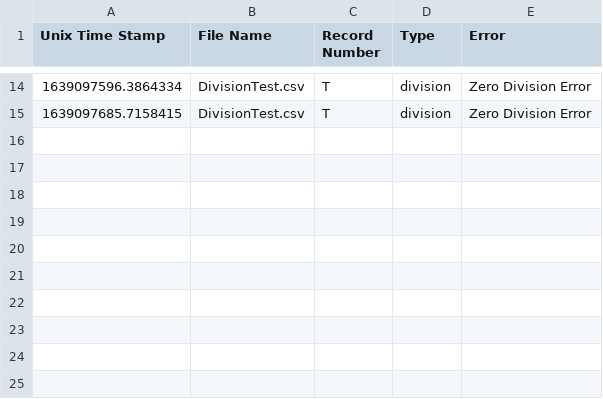
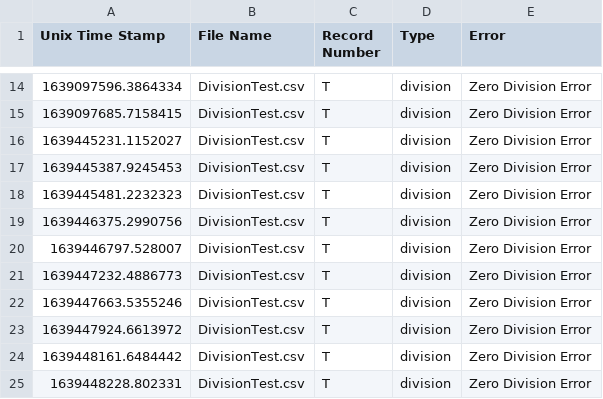
Before and after one commit to tanner666/Basic-Calculator, a CSV file: csv_manager/Results/exceptions_log.csv, drawn as a sheet; only a part is shown, gaps mark what is left out.

```diff
--- a/csv_manager/Results/exceptions_log.csv
+++ b/csv_manager/Results/exceptions_log.csv
@@ -15 +15,11 @@ Unix Time Stamp, File Name, Record Number, Type, Error
 1639097685.7158415,DivisionTest.csv,T,division,Zero Division Error
+1639445231.1152027,DivisionTest.csv,T,division,Zero Division Error
+1639445387.9245453,DivisionTest.csv,T,division,Zero Division Error
+1639445481.2232323,DivisionTest.csv,T,division,Zero Division Error
+1639446375.2990756,DivisionTest.csv,T,division,Zero Division Error
+1639446797.528007,DivisionTest.csv,T,division,Zero Division Error
+1639447232.4886773,DivisionTest.csv,T,division,Zero Division Error
+1639447663.5355246,DivisionTest.csv,T,division,Zero Division Error
+1639447924.6613972,DivisionTest.csv,T,division,Zero Division Error
+1639448161.6484442,DivisionTest.csv,T,division,Zero Division Error
+1639448228.802331,DivisionTest.csv,T,division,Zero Division Error
```
Also changed, not shown: csv_manager/Results/calculator_log.csv, csv_manager/Results/website_results_log.csv, 12 other files.
